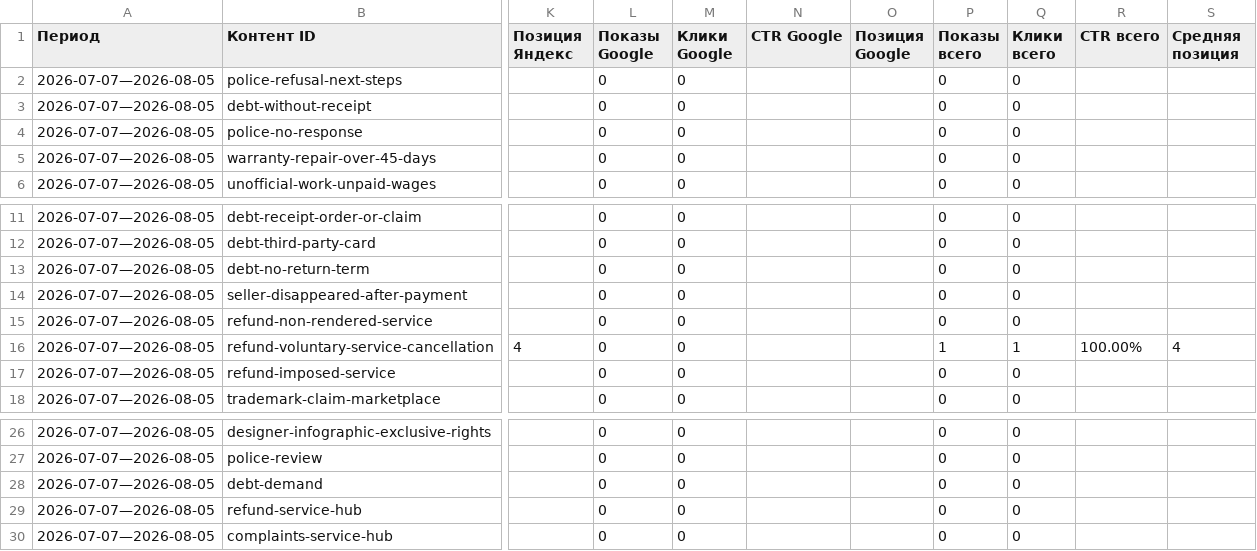
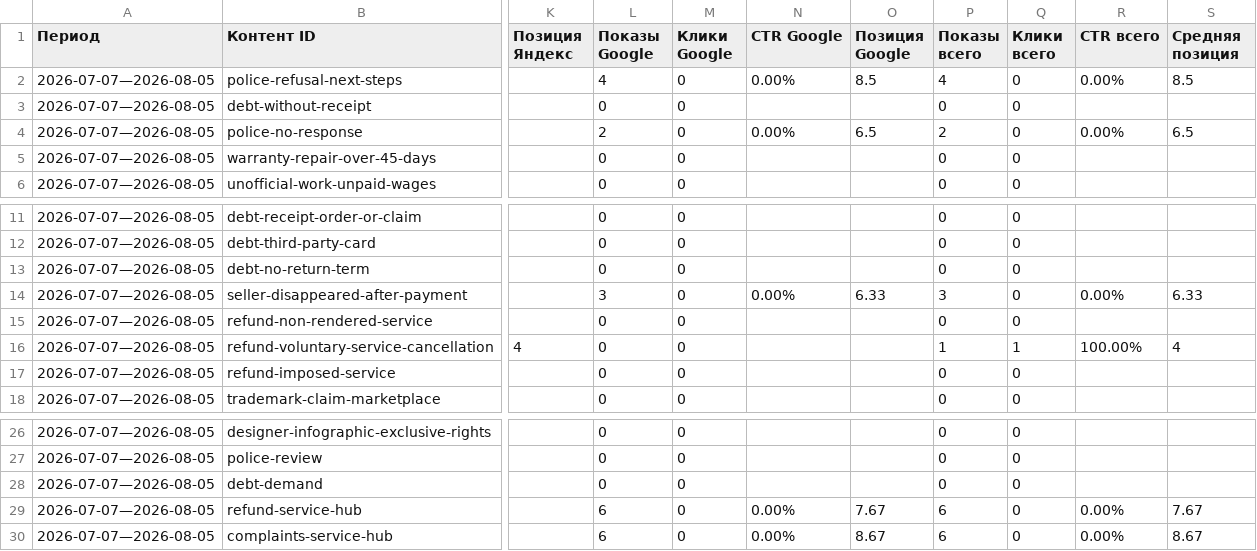
Before and after one commit to zcasqw92-yurist/maxim-shevchuk-lawyer, a CSV file: reports/seo-data/sheet-unified-search-statistics.csv, drawn as a sheet; only a part is shown, gaps mark what is left out; the diff names each change by its address in the sheet, - before the commit and + after, or states it on an @@ line.

```diff
--- a/reports/seo-data/sheet-unified-search-statistics.csv
+++ b/reports/seo-data/sheet-unified-search-statistics.csv
-L2 (Показы Google): 0
+L2 (Показы Google): 4
-N2 (CTR Google): (empty)
+N2 (CTR Google): 0.00%
-O2 (Позиция Google): (empty)
+O2 (Позиция Google): 8.5
-P2 (Показы всего): 0
+P2 (Показы всего): 4
-R2 (CTR всего): (empty)
+R2 (CTR всего): 0.00%
-S2 (Средняя позиция): (empty)
+S2 (Средняя позиция): 8.5
-L4 (Показы Google): 0
+L4 (Показы Google): 2
-N4 (CTR Google): (empty)
+N4 (CTR Google): 0.00%
-O4 (Позиция Google): (empty)
+O4 (Позиция Google): 6.5
-P4 (Показы всего): 0
+P4 (Показы всего): 2
-R4 (CTR всего): (empty)
+R4 (CTR всего): 0.00%
-S4 (Средняя позиция): (empty)
+S4 (Средняя позиция): 6.5
-L14 (Показы Google): 0
+L14 (Показы Google): 3
-N14 (CTR Google): (empty)
+N14 (CTR Google): 0.00%
-O14 (Позиция Google): (empty)
+O14 (Позиция Google): 6.33
-P14 (Показы всего): 0
+P14 (Показы всего): 3
-R14 (CTR всего): (empty)
+R14 (CTR всего): 0.00%
-S14 (Средняя позиция): (empty)
+S14 (Средняя позиция): 6.33
-L29:L30 (Показы Google): 0
+L29:L30 (Показы Google): 6
-N29:N30 (CTR Google): (empty)
+N29:N30 (CTR Google): 0.00%
-O29 (Позиция Google): (empty)
+O29 (Позиция Google): 7.67
-P29:P30 (Показы всего): 0
+P29:P30 (Показы всего): 6
-R29:R30 (CTR всего): (empty)
+R29:R30 (CTR всего): 0.00%
-S29 (Средняя позиция): (empty)
+S29 (Средняя позиция): 7.67
-O30 (Позиция Google): (empty)
+O30 (Позиция Google): 8.67
-S30 (Средняя позиция): (empty)
+S30 (Средняя позиция): 8.67
```
Also changed, not shown: 4 other files.
